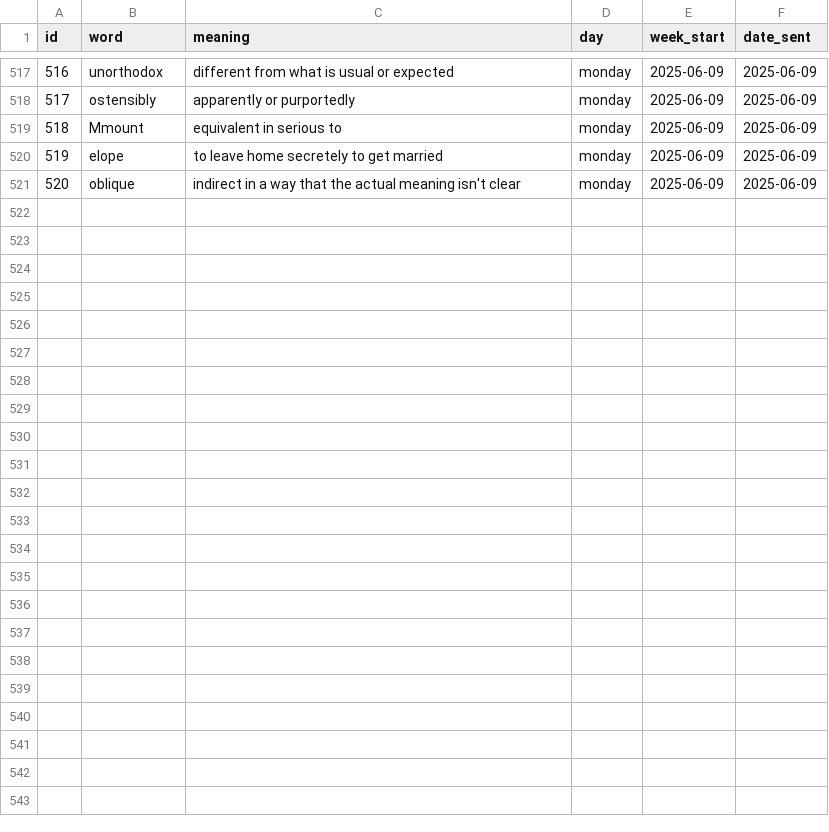
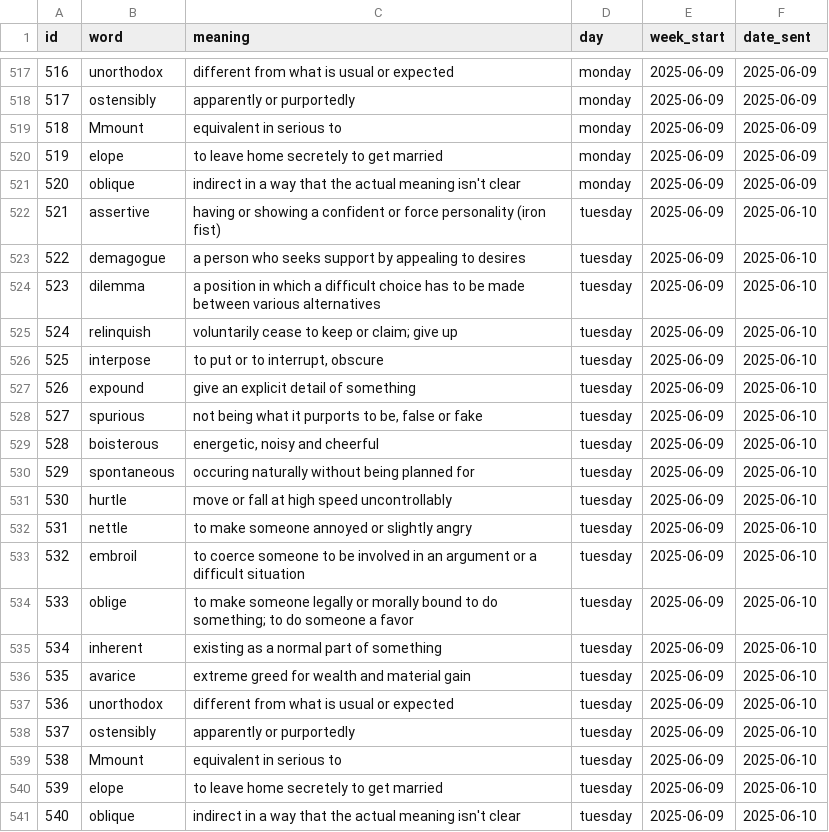
Before and after one commit to Dimeji-G/Glossary_Flashcard, a CSV file: glossary_words_py.csv, drawn as a sheet; only a part is shown, gaps mark what is left out; the diff names each change by its address in the sheet, - before the commit and + after, or states it on an @@ line.

Commit message:
Update glossary.csv

```diff
--- a/glossary_words_py.csv
+++ b/glossary_words_py.csv
+row 522: 521 | assertive | having or showing a confident or force personality (iron fist) | tuesday | 2025-06-09 | 2025-06-10
+row 523: 522 | demagogue | a person who seeks support by appealing to desires | tuesday | 2025-06-09 | 2025-06-10
+row 524: 523 | dilemma | a position in which a difficult choice has to be made between various alternatives | tuesday | 2025-06-09 | 2025-06-10
+row 525: 524 | relinquish | voluntarily cease to keep or claim; give up | tuesday | 2025-06-09 | 2025-06-10
+row 526: 525 | interpose | to put or to interrupt, obscure | tuesday | 2025-06-09 | 2025-06-10
+row 527: 526 | expound | give an explicit detail of something | tuesday | 2025-06-09 | 2025-06-10
+row 528: 527 | spurious | not being what it purports to be, false or fake | tuesday | 2025-06-09 | 2025-06-10
+row 529: 528 | boisterous | energetic, noisy and cheerful | tuesday | 2025-06-09 | 2025-06-10
+row 530: 529 | spontaneous | occuring naturally without being planned for | tuesday | 2025-06-09 | 2025-06-10
+row 531: 530 | hurtle | move or fall at high speed uncontrollably | tuesday | 2025-06-09 | 2025-06-10
+row 532: 531 | nettle | to make someone annoyed or slightly angry | tuesday | 2025-06-09 | 2025-06-10
+row 533: 532 | embroil | to coerce someone to be involved in an argument or a difficult situation | tuesday | 2025-06-09 | 2025-06-10
+row 534: 533 | oblige | to make someone legally or morally bound to do something; to do someone a favor | tuesday | 2025-06-09 | 2025-06-10
+row 535: 534 | inherent | existing as a normal part of something | tuesday | 2025-06-09 | 2025-06-10
+row 536: 535 | avarice | extreme greed for wealth and material gain | tuesday | 2025-06-09 | 2025-06-10
+row 537: 536 | unorthodox | different from what is usual or expected | tuesday | 2025-06-09 | 2025-06-10
+row 538: 537 | ostensibly | apparently or purportedly | tuesday | 2025-06-09 | 2025-06-10
+row 539: 538 | Mmount | equivalent in serious to | tuesday | 2025-06-09 | 2025-06-10
+row 540: 539 | elope | to leave home secretely to get married | tuesday | 2025-06-09 | 2025-06-10
+row 541: 540 | oblique | indirect in a way that the actual meaning isn't clear | tuesday | 2025-06-09 | 2025-06-10
```
